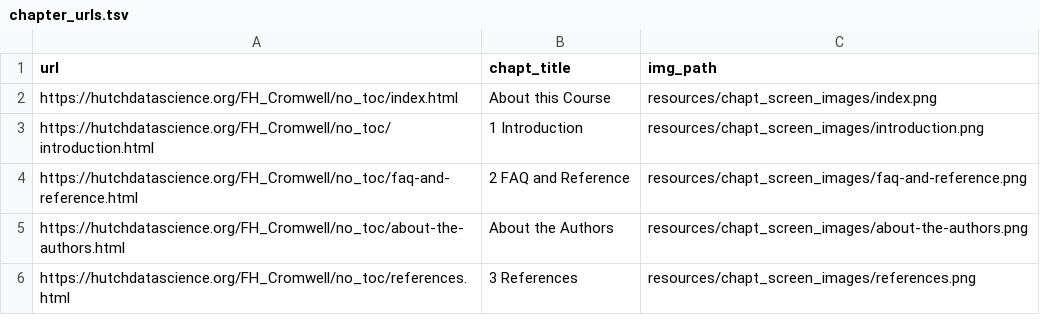
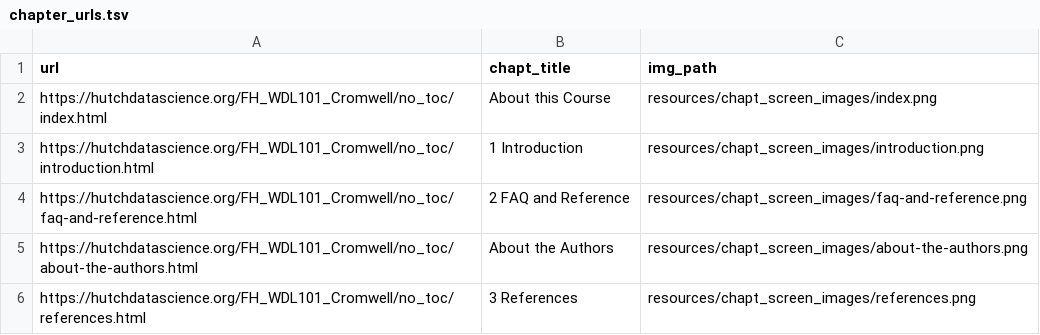
Before and after one commit to fhdsl/FH_Cromwell, a TSV file: resources/chapt_screen_images/chapter_urls.tsv, drawn as a sheet.

```diff
--- a/resources/chapt_screen_images/chapter_urls.tsv
+++ b/resources/chapt_screen_images/chapter_urls.tsv
@@ -1,6 +1,6 @@
 url	chapt_title	img_path
-https://hutchdatascience.org/FH_Cromwell/no_toc/index.html	About this Course	resources/chapt_screen_images/index.png
-https://hutchdatascience.org/FH_Cromwell/no_toc/introduction.html	1 Introduction	resources/chapt_screen_images/introduction.png
-https://hutchdatascience.org/FH_Cromwell/no_toc/faq-and-reference.html	2 FAQ and Reference	resources/chapt_screen_images/faq-and-reference.png
-https://hutchdatascience.org/FH_Cromwell/no_toc/about-the-authors.html	About the Authors	resources/chapt_screen_images/about-the-authors.png
-https://hutchdatascience.org/FH_Cromwell/no_toc/references.html	3 References	resources/chapt_screen_images/references.png
+https://hutchdatascience.org/FH_WDL101_Cromwell/no_toc/index.html	About this Course	resources/chapt_screen_images/index.png
+https://hutchdatascience.org/FH_WDL101_Cromwell/no_toc/introduction.html	1 Introduction	resources/chapt_screen_images/introduction.png
+https://hutchdatascience.org/FH_WDL101_Cromwell/no_toc/faq-and-reference.html	2 FAQ and Reference	resources/chapt_screen_images/faq-and-reference.png
+https://hutchdatascience.org/FH_WDL101_Cromwell/no_toc/about-the-authors.html	About the Authors	resources/chapt_screen_images/about-the-authors.png
+https://hutchdatascience.org/FH_WDL101_Cromwell/no_toc/references.html	3 References	resources/chapt_screen_images/references.png
```
Also changed, not shown: 5 other files.
